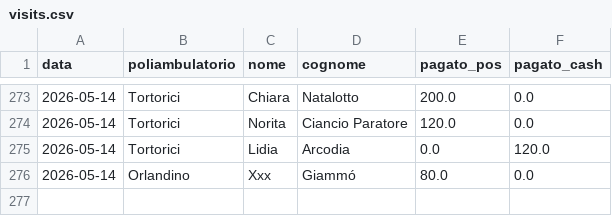
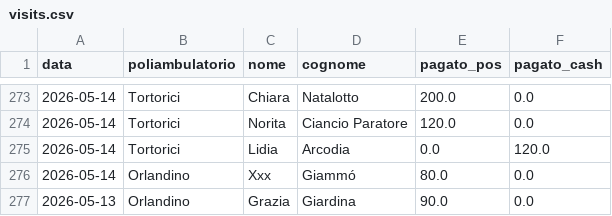
Before and after one commit to rlicordari/report_privato, a CSV file: data/visits.csv, drawn as a sheet; only a part is shown, gaps mark what is left out; the diff names each change by its address in the sheet, - before the commit and + after, or states it on an @@ line.

Commit message:
Visita: Giardina Grazia @ Orlandino (2026-05-13)

```diff
--- a/data/visits.csv
+++ b/data/visits.csv
+row 277: 2026-05-13 | Orlandino | Grazia | Giardina | 90.0 | 0.0
```
